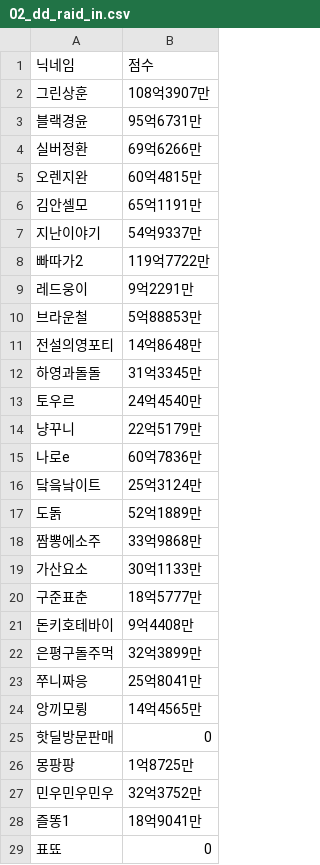
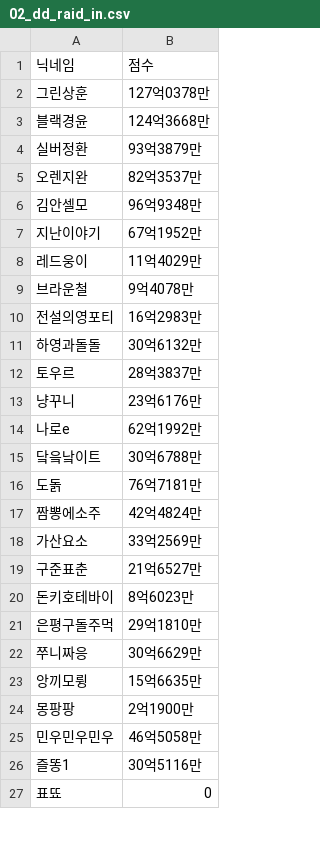
Before and after one commit to The-Daejeon-Defense/DD-Site, a CSV file: data/02_dd_raid_in.csv, drawn as a sheet; only a part is shown; the diff covers the shown part only.

```diff
--- a/data/02_dd_raid_in.csv
+++ b/data/02_dd_raid_in.csv
@@ -1,29 +1,27 @@
 닉네임,점수
-그린상훈,108억3907만
-블랙경윤,95억6731만
-실버정환,69억6266만
-오렌지완,60억4815만
-김안셀모,65억1191만
-지난이야기,54억9337만
-빠따가2,119억7722만
-레드웅이,9억2291만
-브라운철,5억88853만
-전설의영포티,14억8648만
-하영과돌돌,31억3345만
-토우르,24억4540만
-냥꾸니,22억5179만
-나로e,60억7836만
-닼읔낰이트,25억3124만
-도돍,52억1889만
-짬뽕에소주,33억9868만
-가산요소,30억1133만
-구준표춘,18억5777만
-돈키호테바이,9억4408만
-은평구돌주먹,32억3899만
-쭈니짜응,25억8041만
-앙끼모륑,14억4565만
-핫딜방문판매,0
-몽팡팡,1억8725만
-민우민우민우,32억3752만
-즐똥1,18억9041만
+그린상훈,127억0378만
+블랙경윤,124억3668만
+실버정환,93억3879만
+오렌지완,82억3537만
+김안셀모,96억9348만
+지난이야기,67억1952만
+레드웅이,11억4029만
+브라운철,9억4078만
+전설의영포티,16억2983만
+하영과돌돌,30억6132만
+토우르,28억3837만
+냥꾸니,23억6176만
+나로e,62억1992만
+닼읔낰이트,30억6788만
+도돍,76억7181만
+짬뽕에소주,42억4824만
+가산요소,33억2569만
+구준표춘,21억6527만
+돈키호테바이,8억6023만
+은평구돌주먹,29억1810만
+쭈니짜응,30억6629만
+앙끼모륑,15억6635만
+몽팡팡,2억1900만
+민우민우민우,46억5058만
+즐똥1,30억5116만
 표뚀,0
```
Also changed, not shown: 1 added row and 1 edited cell elsewhere in this file, data/01_daejeon_defense.csv, data/03_dd_competition_in.csv, 8 other files.
